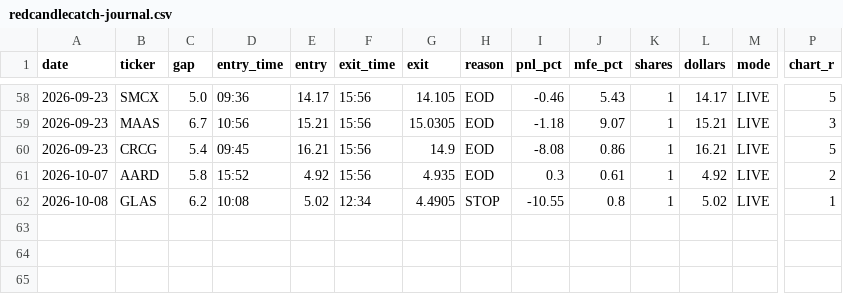
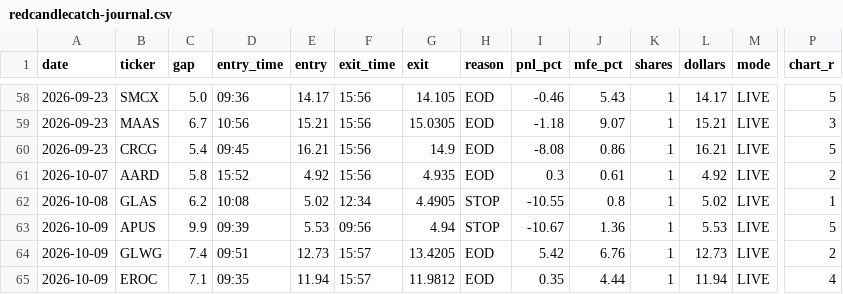
Before and after one commit to imartinblanchard/RedCandleCatch, a CSV file: data/computed/redcandlecatch-journal.csv, drawn as a sheet; only a part is shown, gaps mark what is left out; rows hold the shown columns only; the diff names each change by its address in the sheet, - before the commit and + after, or states it on an @@ line.

```diff
--- a/data/computed/redcandlecatch-journal.csv
+++ b/data/computed/redcandlecatch-journal.csv
+row 63: 2026-10-09 | APUS | 9.9 | 09:39 | 5.53 | 09:56 | 4.94 | STOP | -10.67 | 1.36 | 1 | 5.53 | LIVE | 5
+row 64: 2026-10-09 | GLWG | 7.4 | 09:51 | 12.73 | 15:57 | 13.4205 | EOD | 5.42 | 6.76 | 1 | 12.73 | LIVE | 2
+row 65: 2026-10-09 | EROC | 7.1 | 09:35 | 11.94 | 15:57 | 11.9812 | EOD | 0.35 | 4.44 | 1 | 11.94 | LIVE | 4
```
Also changed, not shown: data/collected_live/signals-2026-10-08.csv, research/live_lab/leaderboard_history.csv, 16 other files.
